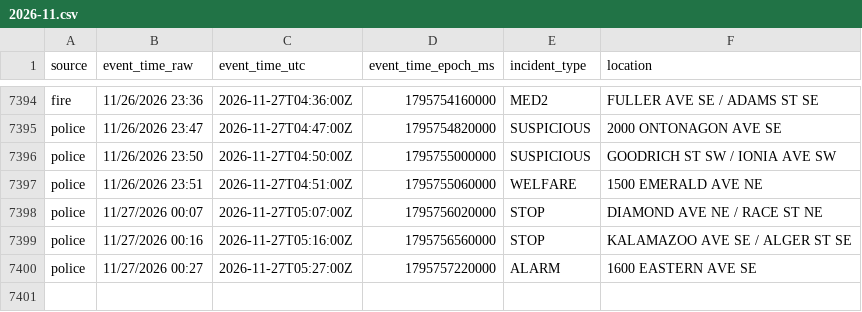
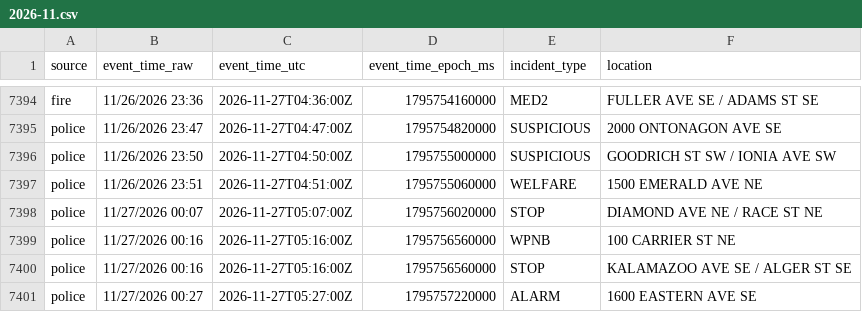
Before and after one commit to Cantica-Systems/kent-co-mi-dispatch, a CSV file: data/grcity/2026-11.csv, drawn as a sheet; only a part is shown, gaps mark what is left out; the diff names each change by its address in the sheet, - before the commit and + after, or states it on an @@ line.

```diff
--- a/data/grcity/2026-11.csv
+++ b/data/grcity/2026-11.csv
+row 7399: police | 11/27/2026 00:16 | 2026-11-27T05:16:00Z | 1795756560000 | WPNB | 100 CARRIER ST NE
```
Also changed, not shown: 2 other files.
